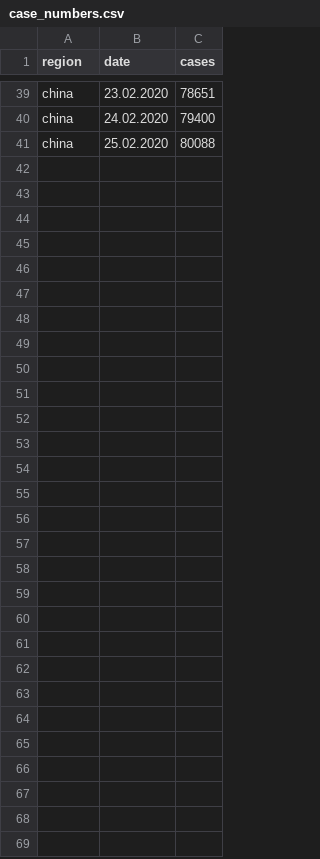
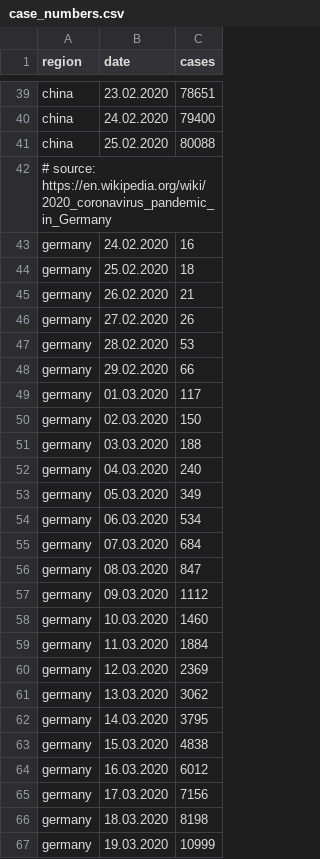
Before and after one commit to sechseck/corona-epidemics-model, a CSV file: case_numbers.csv, drawn as a sheet; only a part is shown, gaps mark what is left out.

Commit message:
Add case numbers for Germany

```diff
--- a/case_numbers.csv
+++ b/case_numbers.csv
@@ -41 +41,27 @@ china;24.02.2020;79400
 china;25.02.2020;80088
+# source: https://en.wikipedia.org/wiki/2020_coronavirus_pandemic_in_Germany
+germany;24.02.2020;16
+germany;25.02.2020;18
+germany;26.02.2020;21
+germany;27.02.2020;26
+germany;28.02.2020;53
+germany;29.02.2020;66
+germany;01.03.2020;117
+germany;02.03.2020;150
+germany;03.03.2020;188
+germany;04.03.2020;240
+germany;05.03.2020;349
+germany;06.03.2020;534
+germany;07.03.2020;684
+germany;08.03.2020;847
+germany;09.03.2020;1112
+germany;10.03.2020;1460
+germany;11.03.2020;1884
+germany;12.03.2020;2369
+germany;13.03.2020;3062
+germany;14.03.2020;3795
+germany;15.03.2020;4838
+germany;16.03.2020;6012
+germany;17.03.2020;7156
+germany;18.03.2020;8198
+germany;19.03.2020;10999
```
Also changed, not shown: 1 other file.
